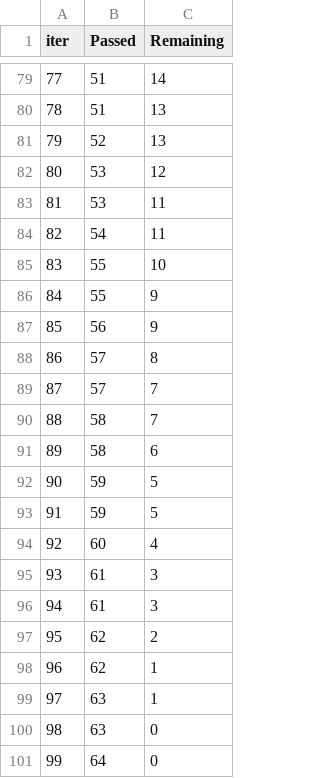
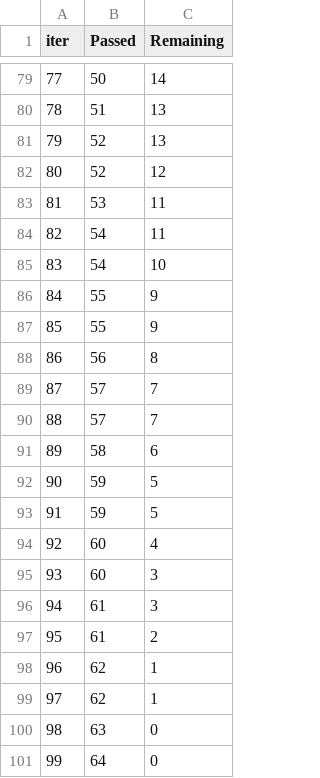
Before and after one commit to 189302081/mlproject1, a TSV file: catboost_info/time_left.tsv, drawn as a sheet; only a part is shown, gaps mark what is left out; removed rows and columns are numbered as before the commit, all else as after; the diff covers the shown part only; the diff names each change by its address in the sheet, - before the commit and + after, or states it on an @@ line.

```diff
--- a/catboost_info/time_left.tsv
+++ b/catboost_info/time_left.tsv
@@ column A (iter) renumbered between rows 6 and 97 @@
-B79 (Passed): 51
+B79 (Passed): 50
-B82 (Passed): 53
+B82 (Passed): 52
-B85 (Passed): 55
+B85 (Passed): 54
+row 87: 85 | 55 | 9
-C88 (Remaining): 9
+C88 (Remaining): 8
-row 88: 86 | 57 | 8
-B90 (Passed): 58
+B90 (Passed): 57
+row 95: 93 | 60 | 3
-C97 (Remaining): 3
+C97 (Remaining): 2
-row 97: 95 | 62 | 2
-B99 (Passed): 63
+B99 (Passed): 62
```
Also changed, not shown: 17 added rows, 17 removed rows and 53 edited cells elsewhere in this file, 3 other files.
